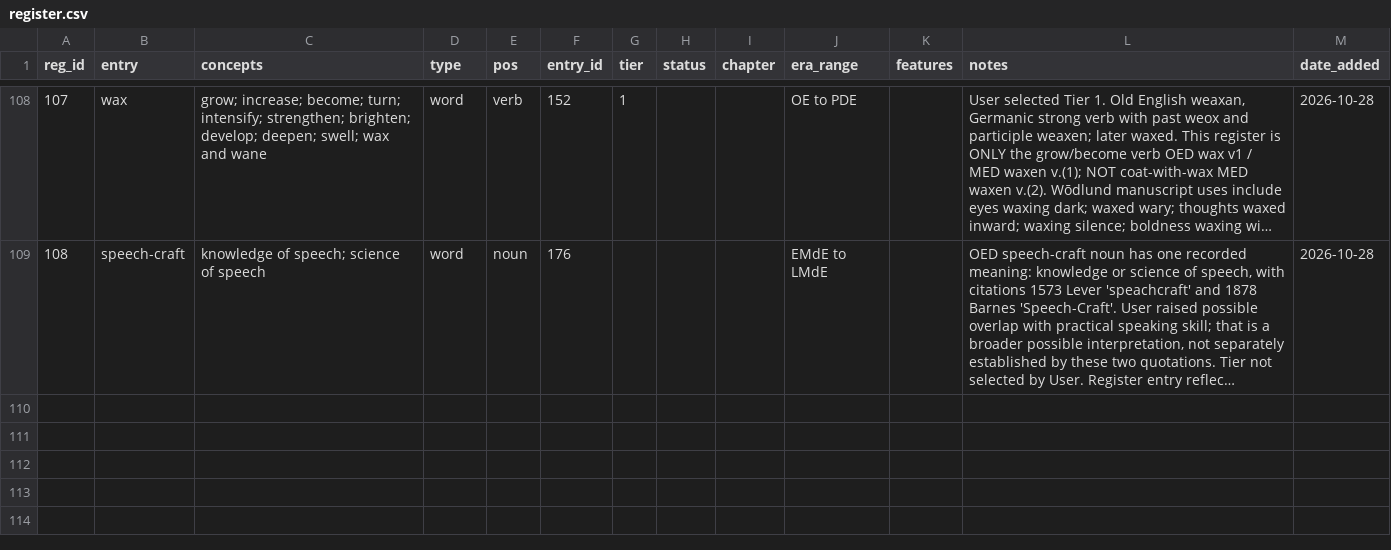
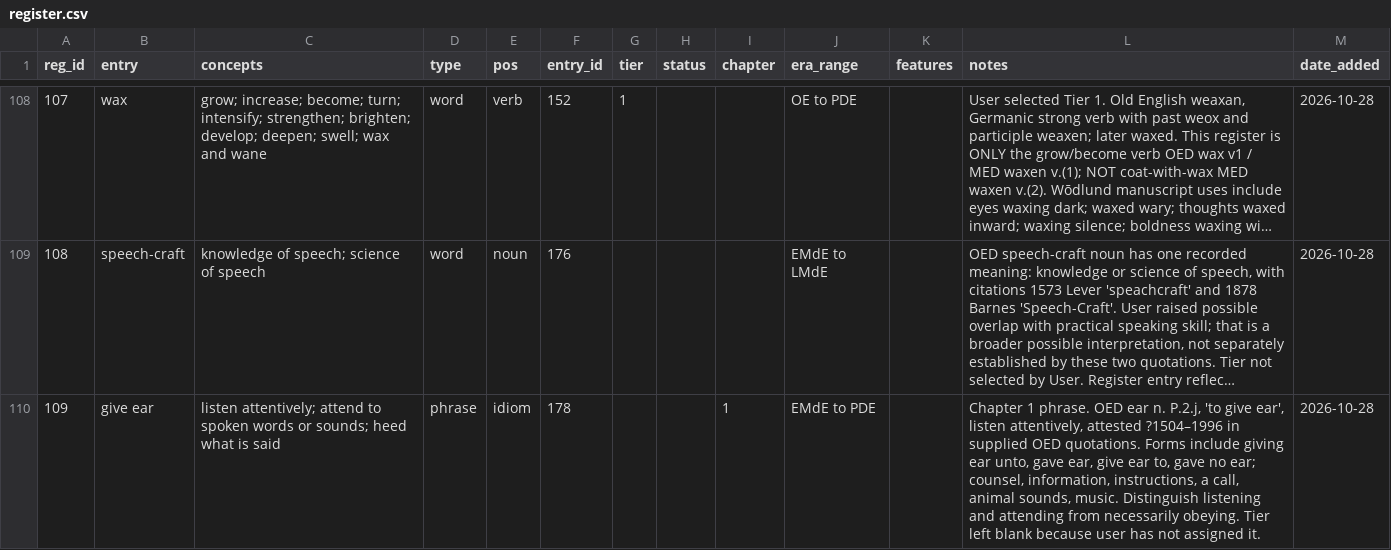
Before and after one commit to JTHensley/Oldish-Words-Study, a CSV file: register.csv, drawn as a sheet; only a part is shown, gaps mark what is left out; long unchanged cells end in …; the diff names each change by its address in the sheet, - before the commit and + after, or states it on an @@ line.

Commit message:
Record give ear OED register.csv

```diff
--- a/register.csv
+++ b/register.csv
+row 110: 109 | give ear | listen attentively; attend to spoken words or sounds; heed what is said | phrase | idiom | 178 |  |  | 1 | EMdE to PDE |  | Chapter 1 phrase. OED ear n. P.2.j, 'to give ear', listen attentively, attested ?1504–1996 in supplied OED quotations. Forms include giving ear unto, gave ear, give ear to, gave no ear; counsel, information, instructions, a call, animal sounds, music. Distinguish listening and attending from necessarily obeying. Tier left blank because user has not assigned it. | 2026-10-28
```
